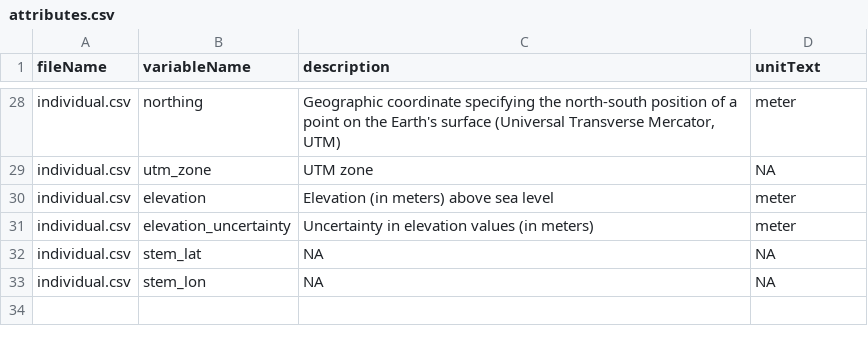
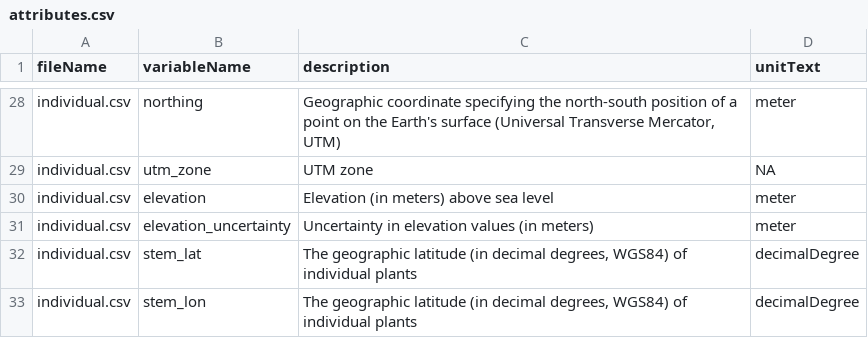
Before and after one commit to annakrystalli/rrresearchACCE20, a CSV file: data/metadata/attributes.csv, drawn as a sheet; only a part is shown, gaps mark what is left out.

```diff
--- a/data/metadata/attributes.csv
+++ b/data/metadata/attributes.csv
@@ -31,3 +31,3 @@ individual.csv,elevation,Elevation (in meters) above sea level,meter
 individual.csv,elevation_uncertainty,Uncertainty in elevation values (in meters),meter
-individual.csv,stem_lat,NA,NA
-individual.csv,stem_lon,NA,NA
+individual.csv,stem_lat,"The geographic latitude (in decimal degrees, WGS84) of individual plants",decimalDegree
+individual.csv,stem_lon,"The geographic latitude (in decimal degrees, WGS84) of individual plants",decimalDegree
```
Also changed, not shown: data/metadata/attributes-complete.csv, 57 other files.
